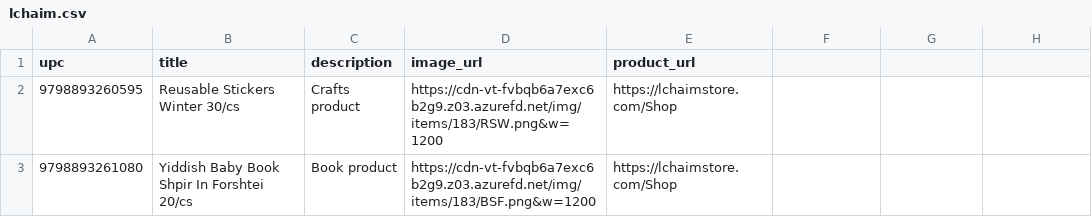
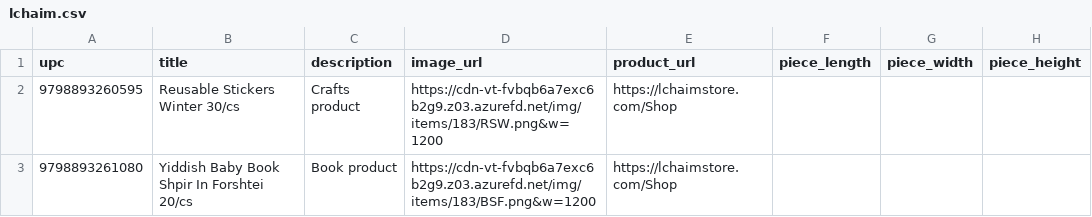
Before and after one commit to shloimy-dev/sites-scraper, a CSV file: data/extracted/lchaim.csv, drawn as a sheet; only a part is shown; the diff names each change by its address in the sheet, - before the commit and + after, or states it on an @@ line.

```diff
--- a/data/extracted/lchaim.csv
+++ b/data/extracted/lchaim.csv
-F1: (empty)
+F1: piece_length
-G1: (empty)
+G1: piece_width
-H1: (empty)
+H1: piece_height
```
Also changed, not shown: data/extracted/bazic.csv, data/extracted/rhode_island.csv, 42 other files.
